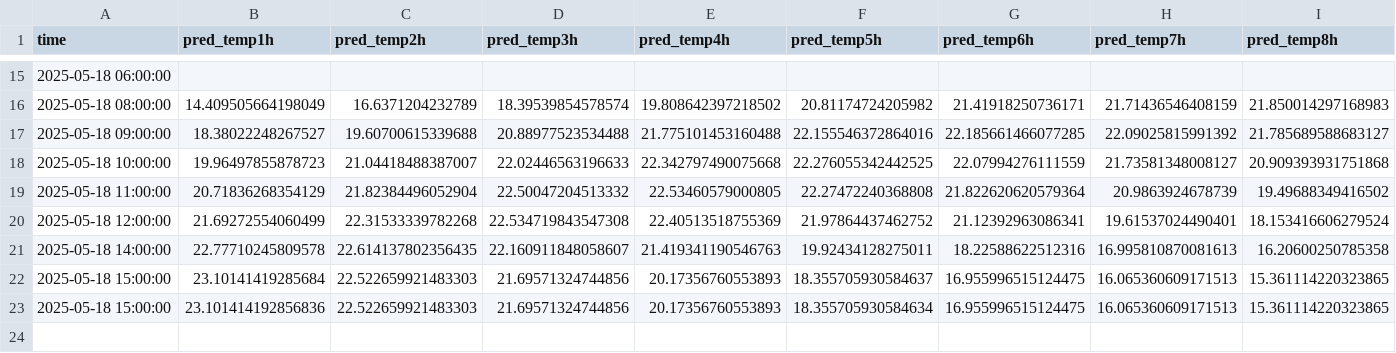
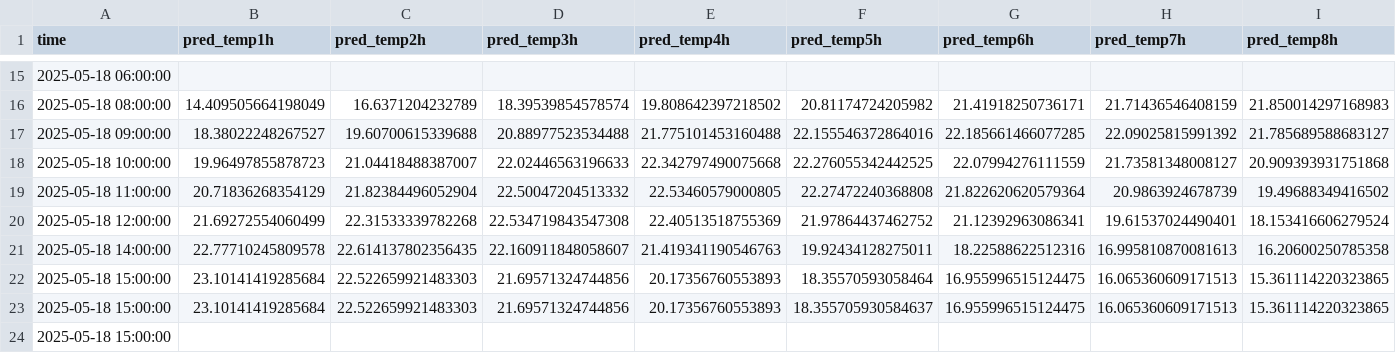
Before and after one commit to ColaCaos/ColaCAOS, a CSV file: multiestacion/funcionando/c/EstacionVirtual/results/temperature_24h_wide.csv, drawn as a sheet; only a part is shown, gaps mark what is left out; removed rows and columns are numbered as before the commit, all else as after; rows hold the shown columns only; the diff names each change by its address in the sheet, - before the commit and + after, or states it on an @@ line.

```diff
--- a/multiestacion/funcionando/c/EstacionVirtual/results/temperature_24h_wide.csv
+++ b/multiestacion/funcionando/c/EstacionVirtual/results/temperature_24h_wide.csv
+row 22: 2025-05-18 15:00:00 | 23.10141419285684 | 22.522659921483303 | 21.69571324744856 | 20.17356760553893 | 18.35570593058464 | 16.955996515124475 | 16.065360609171513 | 15.361114220323865
-row 23: 2025-05-18 15:00:00 | 23.101414192856836 | 22.522659921483303 | 21.69571324744856 | 20.17356760553893 | 18.355705930584634 | 16.955996515124475 | 16.065360609171513 | 15.361114220323865
+row 24: 2025-05-18 15:00:00
```
Also changed, not shown: multiestacion/funcionando/c/EstacionVirtual/results/next24h_predictions.csv, multiestacion/funcionando/c/EstacionVirtual/results/rain_24h_wide.csv, 2 other files.
